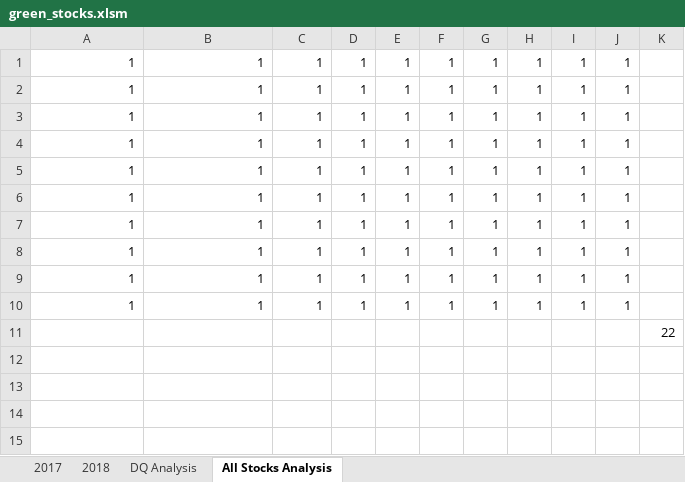
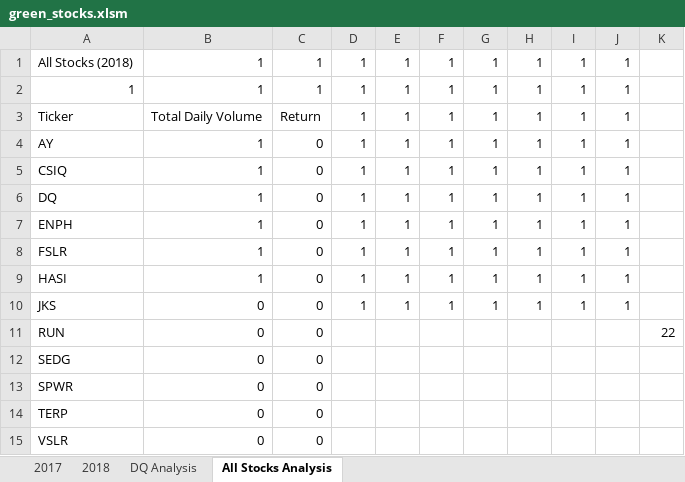
Before and after one commit to caitlinbighem/stock-analysis, an Excel workbook: green_stocks.xlsm, sheet All Stocks Analysis, drawn as a sheet; values as stored, in another font and other column widths than the file's, no borders; removed rows and columns are numbered as before the commit, all else as after; the diff names each change by its address in the sheet, - before the commit and + after, or states it on an @@ line.

Commit message:
Add files via upload
I followed all instructions correctly and double checked my work but my "All Stocks Analysis" still does not look like the screenshot provided. I believe the error is somewhere in '6)Output data for current ticker but it looks exactly the same as the code provided in 2.3.3. Why is it still giving me an error code when the code is appearing correct?

```diff
--- a/green_stocks.xlsm (sheet All Stocks Analysis)
+++ b/green_stocks.xlsm (sheet All Stocks Analysis)
+row 1: All Stocks (2018) | 1 | 1 | 1 | 1 | 1 | 1 | 1 | 1 | 1
-A3: 1
+A3: Ticker
-B3: 1
+B3: Total Daily Volume
-C3: 1
+C3: Return
-A4: 1
+A4: AY
-C4:C10: 1
+C4:C10: 0
-A5: 1
+A5: CSIQ
-A6: 1
+A6: DQ
-A7: 1
+A7: ENPH
-A8: 1
+A8: FSLR
-A9: 1
+A9: HASI
-A10: 1
+A10: JKS
-B10: 1
+B10: 0
-row 10: 1 | 1 | 1 | 1 | 1 | 1 | 1 | 1 | 1 | 1
-row 11:  |  |  |  |  |  |  |  |  |  | 22
+row 11: RUN | 0 | 0 |  |  |  |  |  |  |  | 22
+row 12: SEDG | 0 | 0
+row 13: SPWR | 0 | 0
+row 14: TERP | 0 | 0
+row 15: VSLR | 0 | 0
```
